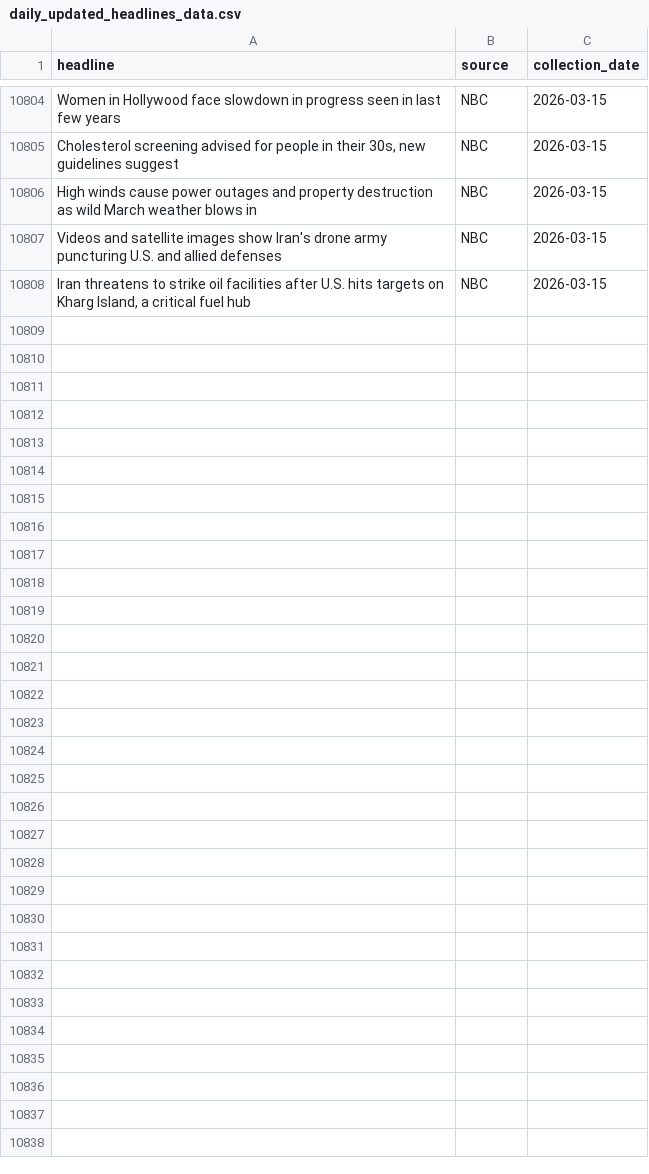
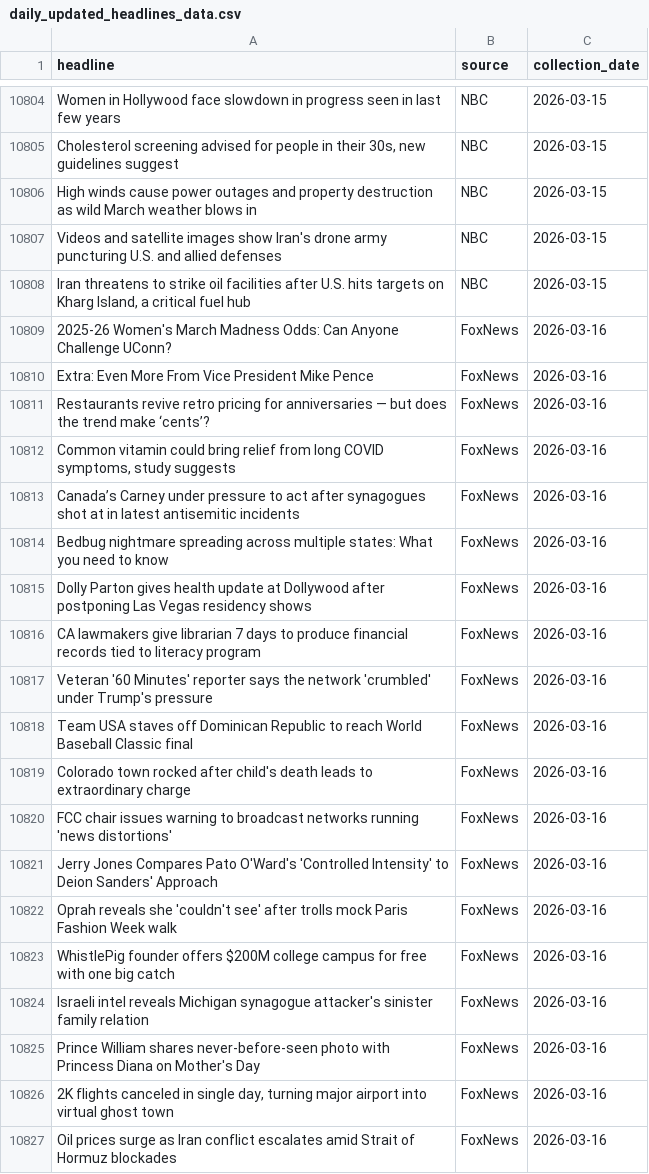
Before and after one commit to maya2816/fox-nbc-news-daily-headline-scraper, a CSV file: data/daily_updated_headlines_data.csv, drawn as a sheet; only a part is shown, gaps mark what is left out; the diff covers the shown part only; the diff names each change by its address in the sheet, - before the commit and + after, or states it on an @@ line.

```diff
--- a/data/daily_updated_headlines_data.csv
+++ b/data/daily_updated_headlines_data.csv
+row 10809: 2025-26 Women's March Madness Odds: Can Anyone Challenge UConn? | FoxNews | 2026-03-16
+row 10810: Extra: Even More From Vice President Mike Pence | FoxNews | 2026-03-16
+row 10811: Restaurants revive retro pricing for anniversaries — but does the trend make ‘cents’? | FoxNews | 2026-03-16
+row 10812: Common vitamin could bring relief from long COVID symptoms, study suggests | FoxNews | 2026-03-16
+row 10813: Canada’s Carney under pressure to act after synagogues shot at in latest antisemitic incidents | FoxNews | 2026-03-16
+row 10814: Bedbug nightmare spreading across multiple states: What you need to know | FoxNews | 2026-03-16
+row 10815: Dolly Parton gives health update at Dollywood after postponing Las Vegas residency shows | FoxNews | 2026-03-16
+row 10816: CA lawmakers give librarian 7 days to produce financial records tied to literacy program | FoxNews | 2026-03-16
+row 10817: Veteran '60 Minutes' reporter says the network 'crumbled' under Trump's pressure | FoxNews | 2026-03-16
+row 10818: Team USA staves off Dominican Republic to reach World Baseball Classic final | FoxNews | 2026-03-16
+row 10819: Colorado town rocked after child's death leads to extraordinary charge | FoxNews | 2026-03-16
+row 10820: FCC chair issues warning to broadcast networks running 'news distortions' | FoxNews | 2026-03-16
+row 10821: Jerry Jones Compares Pato O'Ward's 'Controlled Intensity' to Deion Sanders' Approach | FoxNews | 2026-03-16
+row 10822: Oprah reveals she 'couldn't see' after trolls mock Paris Fashion Week walk | FoxNews | 2026-03-16
+row 10823: WhistlePig founder offers $200M college campus for free with one big catch | FoxNews | 2026-03-16
+row 10824: Israeli intel reveals Michigan synagogue attacker's sinister family relation | FoxNews | 2026-03-16
+row 10825: Prince William shares never-before-seen photo with Princess Diana on Mother's Day | FoxNews | 2026-03-16
+row 10826: 2K flights canceled in single day, turning major airport into virtual ghost town | FoxNews | 2026-03-16
+row 10827: Oil prices surge as Iran conflict escalates amid Strait of Hormuz blockades | FoxNews | 2026-03-16
```
Also changed, not shown: 43 added rows elsewhere in this file, data/scraping_report.csv.
